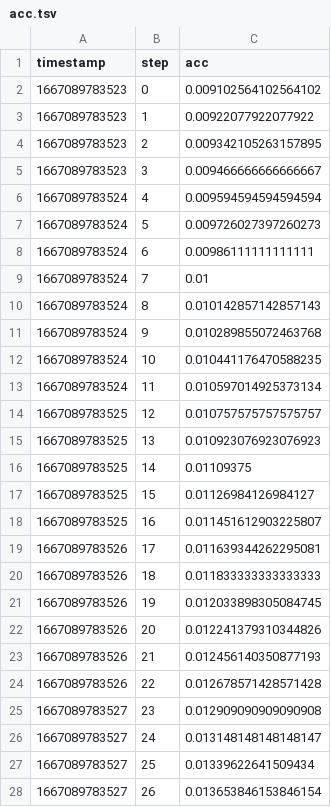
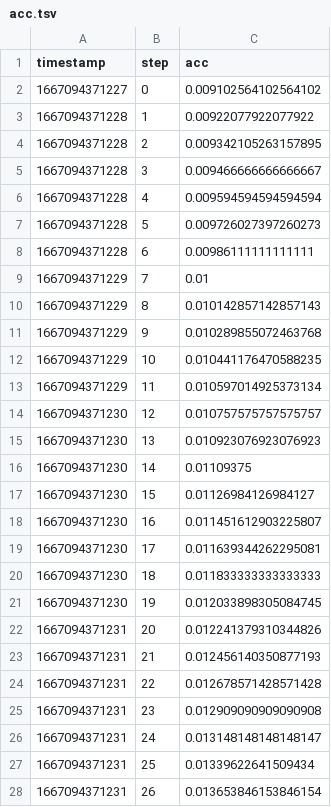
Before and after one commit to shcheklein/ensemble-dvc-template, a TSV file: dvclive/model-2/plots/metrics/acc.tsv, drawn as a sheet; only a part is shown; the diff covers the shown part only.

```diff
--- a/dvclive/model-2/plots/metrics/acc.tsv
+++ b/dvclive/model-2/plots/metrics/acc.tsv
@@ -1,28 +1,28 @@
 timestamp	step	acc
-1667089783523	0	0.009102564102564102
-1667089783523	1	0.00922077922077922
-1667089783523	2	0.009342105263157895
-1667089783523	3	0.009466666666666667
-1667089783524	4	0.009594594594594594
-1667089783524	5	0.009726027397260273
-1667089783524	6	0.00986111111111111
-1667089783524	7	0.01
-1667089783524	8	0.010142857142857143
-1667089783524	9	0.010289855072463768
-1667089783524	10	0.010441176470588235
-1667089783524	11	0.010597014925373134
-1667089783525	12	0.010757575757575757
-1667089783525	13	0.010923076923076923
-1667089783525	14	0.01109375
-1667089783525	15	0.01126984126984127
-1667089783525	16	0.011451612903225807
-1667089783526	17	0.011639344262295081
-1667089783526	18	0.011833333333333333
-1667089783526	19	0.012033898305084745
-1667089783526	20	0.012241379310344826
-1667089783526	21	0.012456140350877193
-1667089783526	22	0.012678571428571428
-1667089783527	23	0.012909090909090908
-1667089783527	24	0.013148148148148147
-1667089783527	25	0.01339622641509434
-1667089783527	26	0.013653846153846154
+1667094371227	0	0.009102564102564102
+1667094371228	1	0.00922077922077922
+1667094371228	2	0.009342105263157895
+1667094371228	3	0.009466666666666667
+1667094371228	4	0.009594594594594594
+1667094371228	5	0.009726027397260273
+1667094371228	6	0.00986111111111111
+1667094371229	7	0.01
+1667094371229	8	0.010142857142857143
+1667094371229	9	0.010289855072463768
+1667094371229	10	0.010441176470588235
+1667094371229	11	0.010597014925373134
+1667094371230	12	0.010757575757575757
+1667094371230	13	0.010923076923076923
+1667094371230	14	0.01109375
+1667094371230	15	0.01126984126984127
+1667094371230	16	0.011451612903225807
+1667094371230	17	0.011639344262295081
+1667094371230	18	0.011833333333333333
+1667094371230	19	0.012033898305084745
+1667094371231	20	0.012241379310344826
+1667094371231	21	0.012456140350877193
+1667094371231	22	0.012678571428571428
+1667094371231	23	0.012909090909090908
+1667094371231	24	0.013148148148148147
+1667094371231	25	0.01339622641509434
+1667094371231	26	0.013653846153846154
```
Also changed, not shown: 51 edited cells elsewhere in this file, dvclive/model-1/plots/metrics/acc.tsv, 7 other files.
